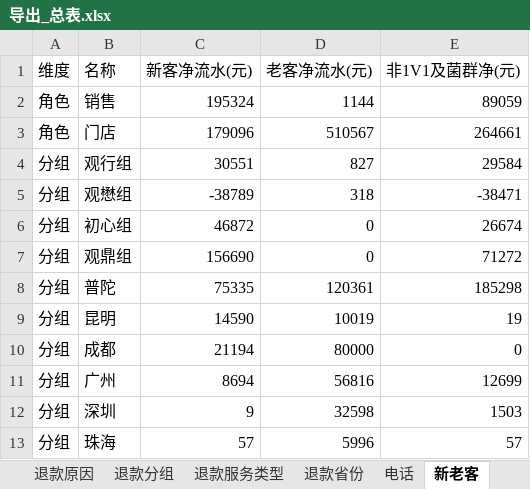
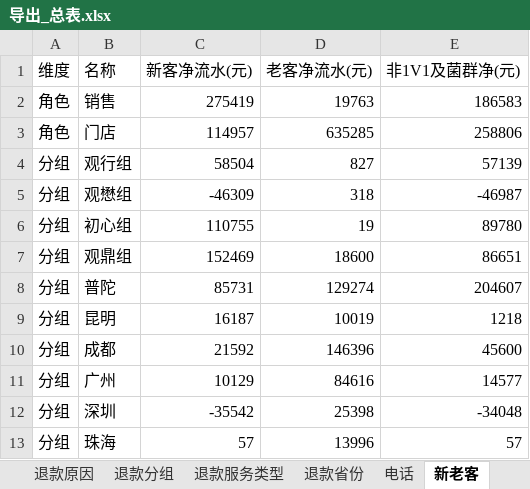
Before and after one commit to fannyqian/my-dashbord-for-guanxin, an Excel workbook: 导出_总表.xlsx, sheet 新老客, drawn as a sheet; only a part is shown; values as stored, in another font and other column widths than the file's, no borders; the diff covers the shown part only; the diff names each change by its address in the sheet, - before the commit and + after, or states it on an @@ line.

```diff
--- a/导出_总表.xlsx (sheet 新老客)
+++ b/导出_总表.xlsx (sheet 新老客)
-C2 (新客净流水(元)): 195324
+C2 (新客净流水(元)): 275419
-D2 (老客净流水(元)): 1144
+D2 (老客净流水(元)): 19763
-E2 (非1V1及菌群净(元)): 89059
+E2 (非1V1及菌群净(元)): 186583
-C3 (新客净流水(元)): 179096
+C3 (新客净流水(元)): 114957
-D3 (老客净流水(元)): 510567
+D3 (老客净流水(元)): 635285
-E3 (非1V1及菌群净(元)): 264661
+E3 (非1V1及菌群净(元)): 258806
-C4 (新客净流水(元)): 30551
+C4 (新客净流水(元)): 58504
-E4 (非1V1及菌群净(元)): 29584
+E4 (非1V1及菌群净(元)): 57139
-C5 (新客净流水(元)): -38789
+C5 (新客净流水(元)): -46309
-E5 (非1V1及菌群净(元)): -38471
+E5 (非1V1及菌群净(元)): -46987
-C6 (新客净流水(元)): 46872
+C6 (新客净流水(元)): 110755
-D6 (老客净流水(元)): 0
+D6 (老客净流水(元)): 19
-E6 (非1V1及菌群净(元)): 26674
+E6 (非1V1及菌群净(元)): 89780
-C7 (新客净流水(元)): 156690
+C7 (新客净流水(元)): 152469
-D7 (老客净流水(元)): 0
+D7 (老客净流水(元)): 18600
-E7 (非1V1及菌群净(元)): 71272
+E7 (非1V1及菌群净(元)): 86651
-C8 (新客净流水(元)): 75335
+C8 (新客净流水(元)): 85731
-D8 (老客净流水(元)): 120361
+D8 (老客净流水(元)): 129274
-E8 (非1V1及菌群净(元)): 185298
+E8 (非1V1及菌群净(元)): 204607
-C9 (新客净流水(元)): 14590
+C9 (新客净流水(元)): 16187
-E9 (非1V1及菌群净(元)): 19
+E9 (非1V1及菌群净(元)): 1218
-C10 (新客净流水(元)): 21194
+C10 (新客净流水(元)): 21592
-D10 (老客净流水(元)): 80000
+D10 (老客净流水(元)): 146396
-E10 (非1V1及菌群净(元)): 0
+E10 (非1V1及菌群净(元)): 45600
-C11 (新客净流水(元)): 8694
+C11 (新客净流水(元)): 10129
-D11 (老客净流水(元)): 56816
+D11 (老客净流水(元)): 84616
-E11 (非1V1及菌群净(元)): 12699
+E11 (非1V1及菌群净(元)): 14577
-C12 (新客净流水(元)): 9
+C12 (新客净流水(元)): -35542
-D12 (老客净流水(元)): 32598
+D12 (老客净流水(元)): 25398
-E12 (非1V1及菌群净(元)): 1503
+E12 (非1V1及菌群净(元)): -34048
-D13 (老客净流水(元)): 5996
+D13 (老客净流水(元)): 13996
```
Also changed, not shown: 15 edited cells elsewhere in this sheet, sheet 总表, sheet 退款分组, sheet 线下个案, sheet 线上个人, sheet 退款省份, sheet 产品主线, 4 more sheets, 产品分析_导出.xlsx, 导出_按分组.xlsx, 5 other files.
